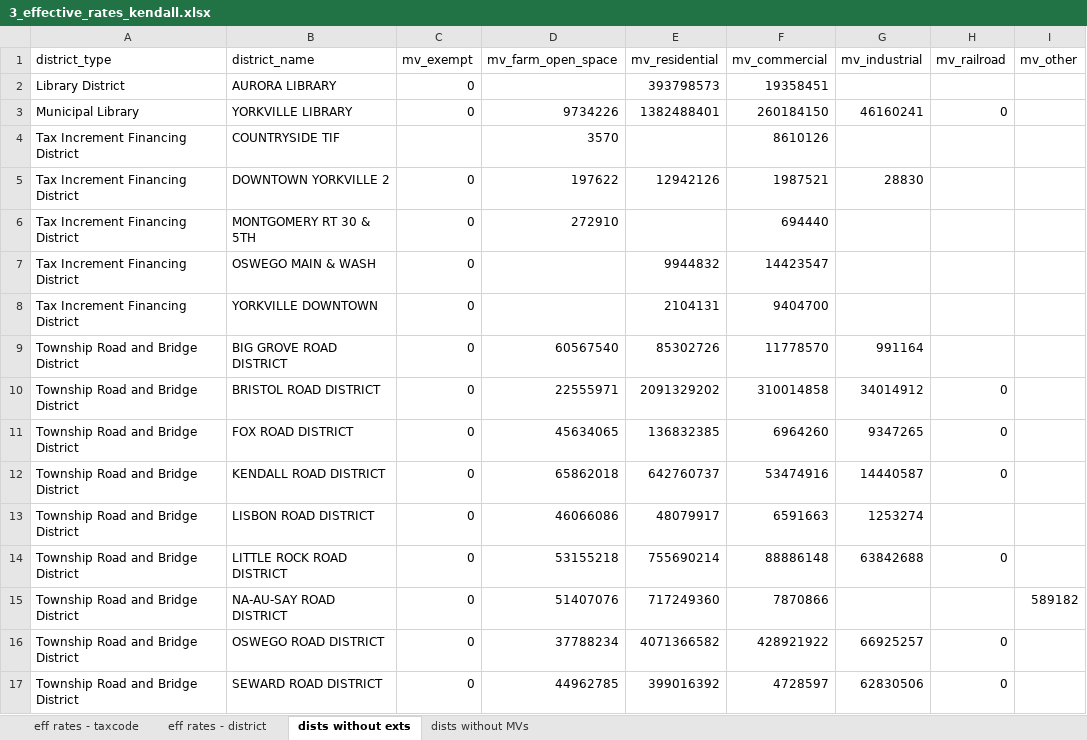
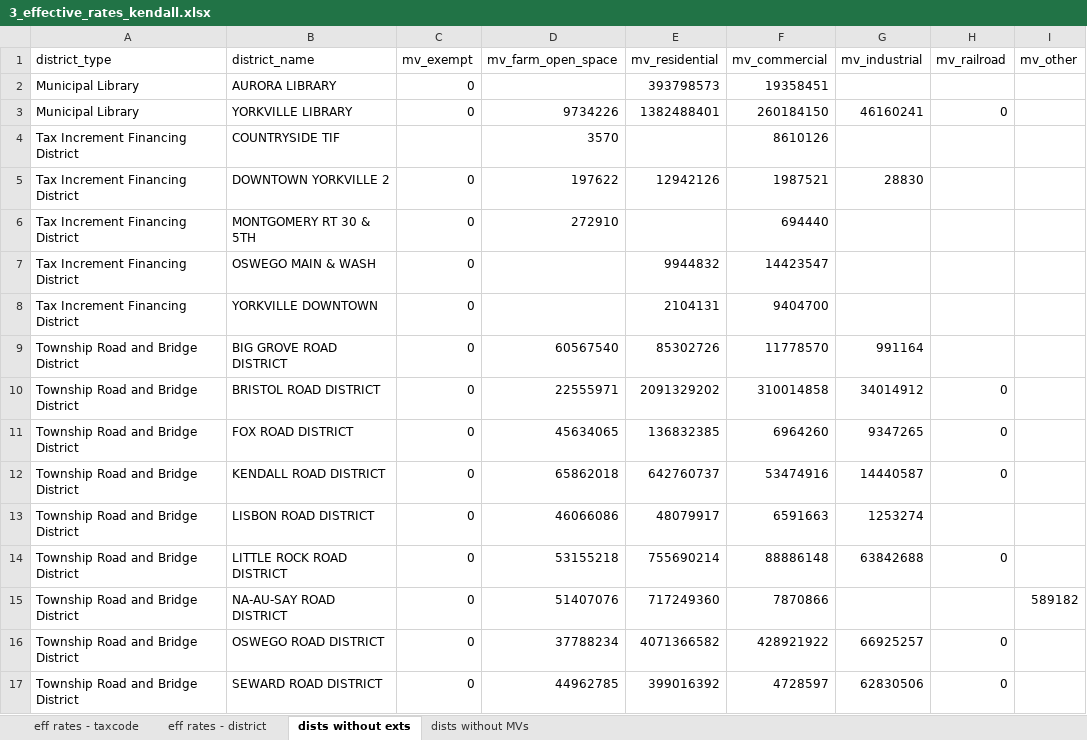
Before and after one commit to CMAP-REPOS/effective_property_tax, an Excel workbook: outputs/3_effective_rates_kendall.xlsx, sheet dists without exts, drawn as a sheet; values as stored, in another font and other column widths than the file's, no borders; the diff names each change by its address in the sheet, - before the commit and + after, or states it on an @@ line.

```diff
--- a/outputs/3_effective_rates_kendall.xlsx (sheet dists without exts)
+++ b/outputs/3_effective_rates_kendall.xlsx (sheet dists without exts)
-A2 (district_type): Library District
+A2 (district_type): Municipal Library
```
Also changed, not shown: outputs/2_dists_by_taxcode_proc_cook.xlsx, outputs/2_dists_by_taxcode_proc_dupage.xlsx, 43 other files.
